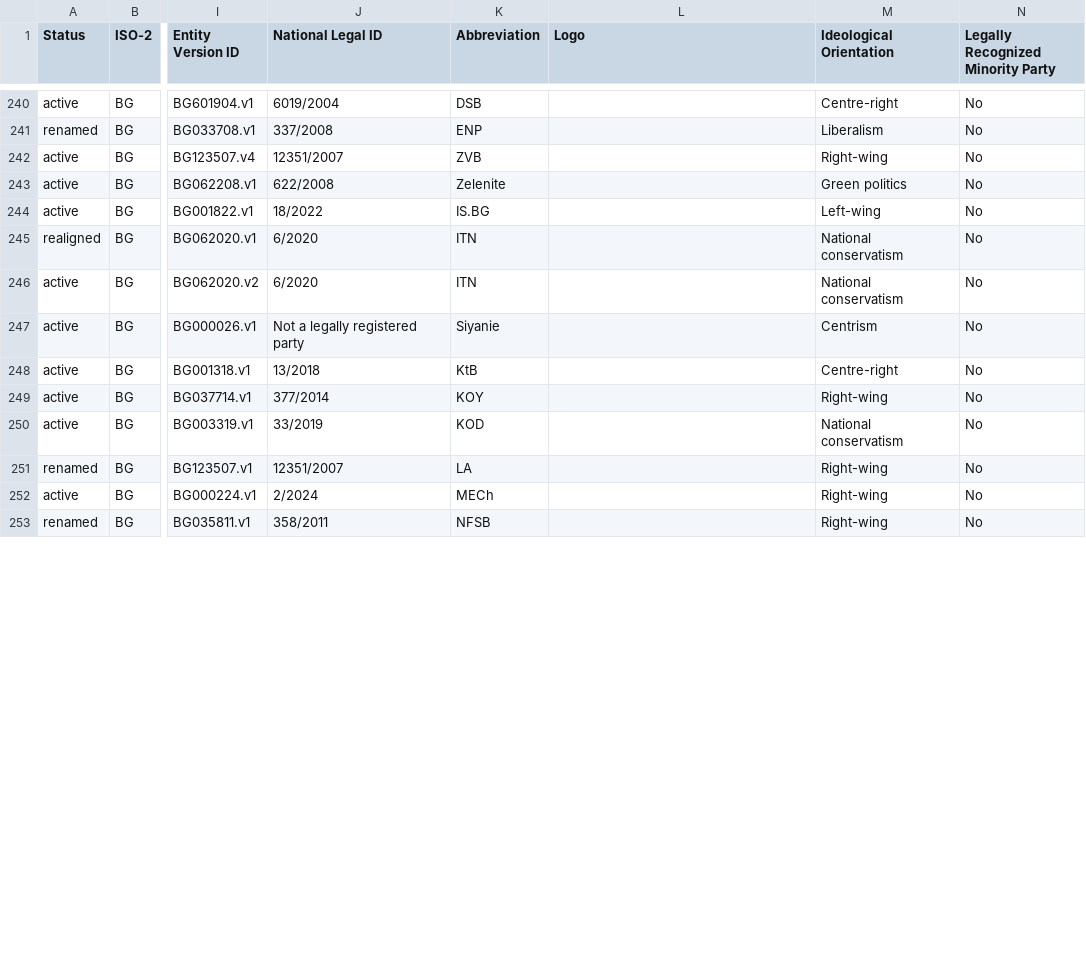
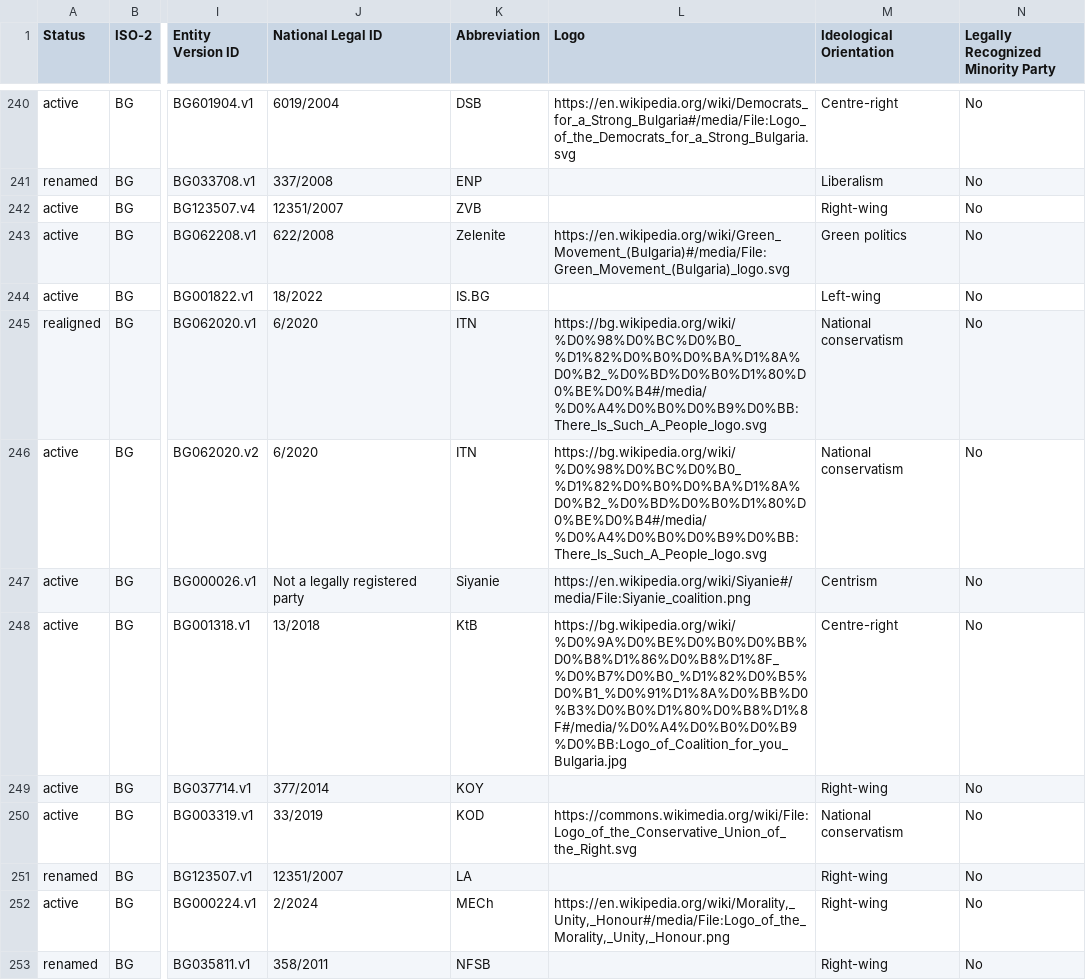
Before and after one commit to Europe-Elects/party-timelines, a TSV file: data/latest.tsv, drawn as a sheet; only a part is shown, gaps mark what is left out; the diff covers the shown part only; the diff names each change by its address in the sheet, - before the commit and + after, or states it on an @@ line.

```diff
--- a/data/latest.tsv
+++ b/data/latest.tsv
-L240 (Logo): (empty)
+L240 (Logo): https://en.wikipedia.org/wiki/Democrats_for_a_Strong_Bulgaria#/media/File:Logo_of_the_Democrats_for_a_Strong_Bulgaria.svg
-L243 (Logo): (empty)
+L243 (Logo): https://en.wikipedia.org/wiki/Green_Movement_(Bulgaria)#/media/File:Green_Movement_(Bulgaria)_logo.svg
-L245:L246 (Logo): (empty)
+L245:L246 (Logo): https://bg.wikipedia.org/wiki/%D0%98%D0%BC%D0%B0_%D1%82%D0%B0%D0%BA%D1%8A%D0%B2_%D0%BD%D0%B0%D1%80%D0%BE%D0%B4#/media/%D0%A4%D0%B0%D0%B9%D0%BB:There_Is_Such_A_People_logo.svg
-L247 (Logo): (empty)
+L247 (Logo): https://en.wikipedia.org/wiki/Siyanie#/media/File:Siyanie_coalition.png
-L248 (Logo): (empty)
+L248 (Logo): https://bg.wikipedia.org/wiki/%D0%9A%D0%BE%D0%B0%D0%BB%D0%B8%D1%86%D0%B8%D1%8F_%D0%B7%D0%B0_%D1%82%D0%B5%D0%B1_%D0%91%D1%8A%D0%BB%D0%B3%D0%B0%D1%80%D0%B8%D1%8F#/media/%D0%A4%D0%B0%D0%B9%D0%BB:Logo_of_Coalition_for_you_Bulgaria.jpg
-L250 (Logo): (empty)
+L250 (Logo): https://commons.wikimedia.org/wiki/File:Logo_of_the_Conservative_Union_of_the_Right.svg
-L252 (Logo): (empty)
+L252 (Logo): https://en.wikipedia.org/wiki/Morality,_Unity,_Honour#/media/File:Logo_of_the_Morality,_Unity,_Honour.png
```
Also changed, not shown: 51 edited cells elsewhere in this file.
